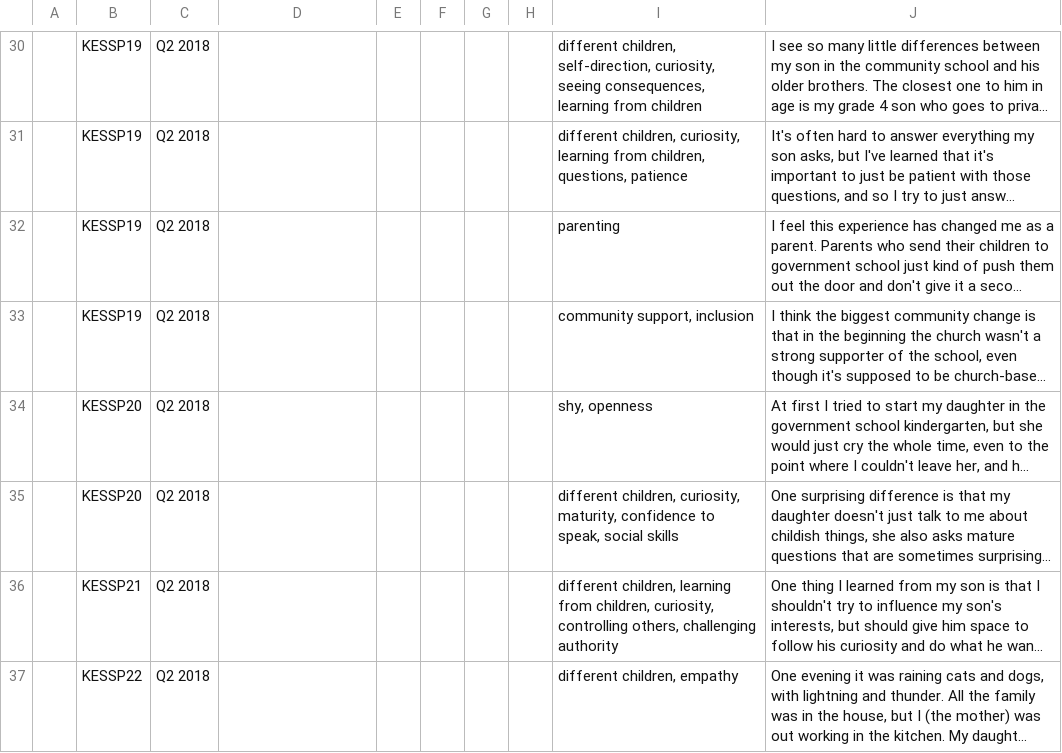
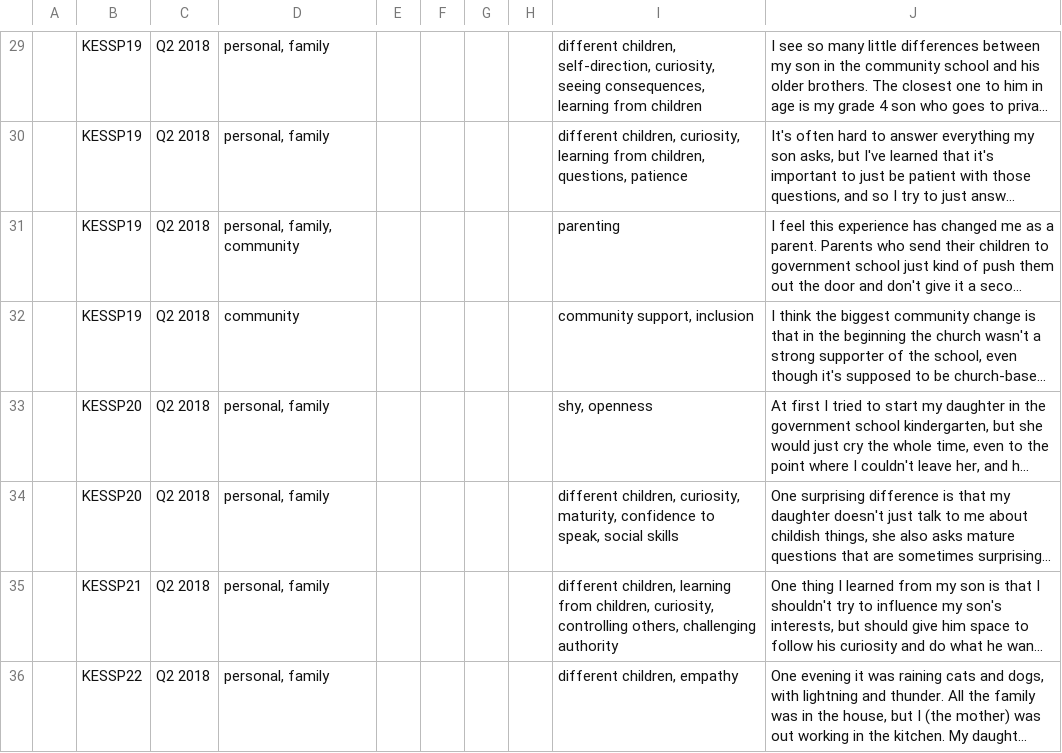
Before and after one commit to khomotso/MM-Ethno, a CSV file: Kachin Education/Parent_N.csv, drawn as a sheet; only a part is shown, gaps mark what is left out; long unchanged cells end in …; addresses are those after the commit; the diff covers the shown part only; the diff names each change by its address in the sheet, - before the commit and + after, or states it on an @@ line.

```diff
--- a/Kachin Education/Parent_N.csv
+++ b/Kachin Education/Parent_N.csv
-D29:D30: (empty)
+D29:D30: personal, family
-D31: (empty)
+D31: personal, family, community
-D32: (empty)
+D32: community
-D33:D36: (empty)
+D33:D36: personal, family
```
Also changed, not shown: 1 removed row and 42 edited cells elsewhere in this file.
